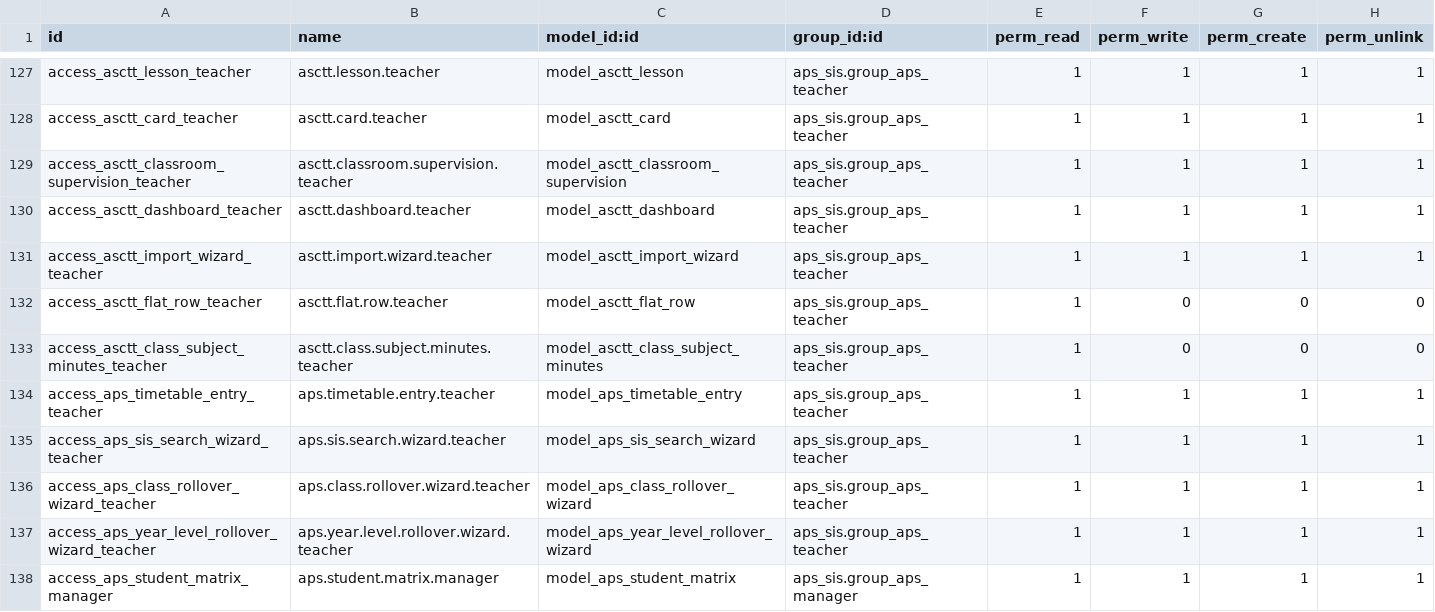
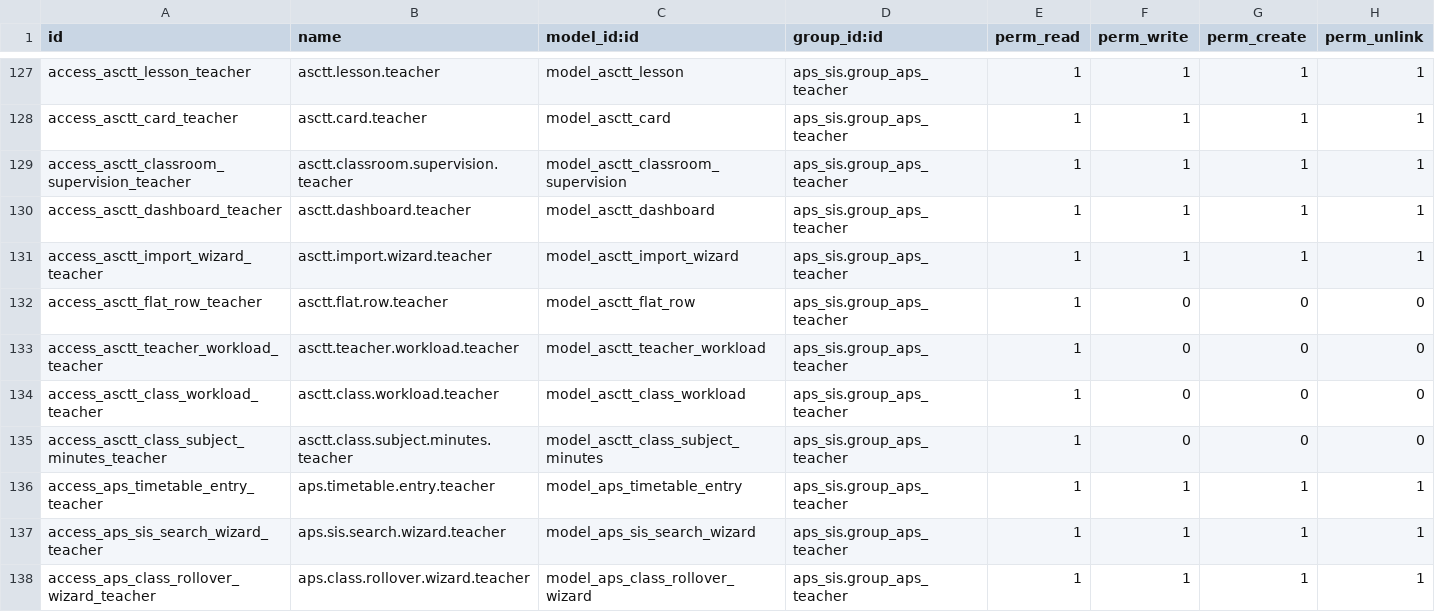
Before and after one commit to agrogers/aps_sis, a CSV file: security/ir.model.access.csv, drawn as a sheet; only a part is shown, gaps mark what is left out; the shorter side is filled out with more unchanged rows.

```diff
--- a/security/ir.model.access.csv
+++ b/security/ir.model.access.csv
@@ -132,2 +132,4 @@ access_asctt_import_wizard_teacher,asctt.import.wizard.teacher,model_asctt_impor
 access_asctt_flat_row_teacher,asctt.flat.row.teacher,model_asctt_flat_row,aps_sis.group_aps_teacher,1,0,0,0
+access_asctt_teacher_workload_teacher,asctt.teacher.workload.teacher,model_asctt_teacher_workload,aps_sis.group_aps_teacher,1,0,0,0
+access_asctt_class_workload_teacher,asctt.class.workload.teacher,model_asctt_class_workload,aps_sis.group_aps_teacher,1,0,0,0
 access_asctt_class_subject_minutes_teacher,asctt.class.subject.minutes.teacher,model_asctt_class_subject_minutes,aps_sis.group_aps_teacher,1,0,0,0
```
Also changed, not shown: 23 other files.
